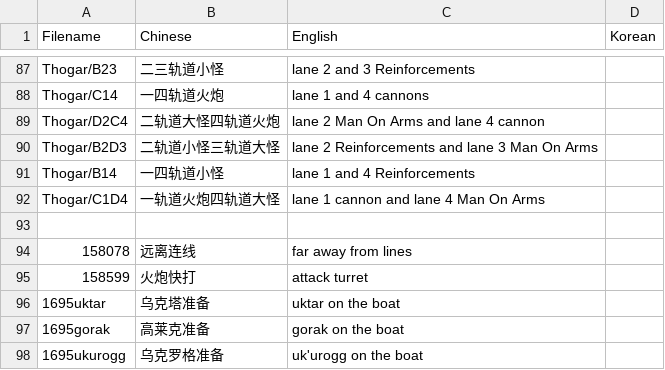
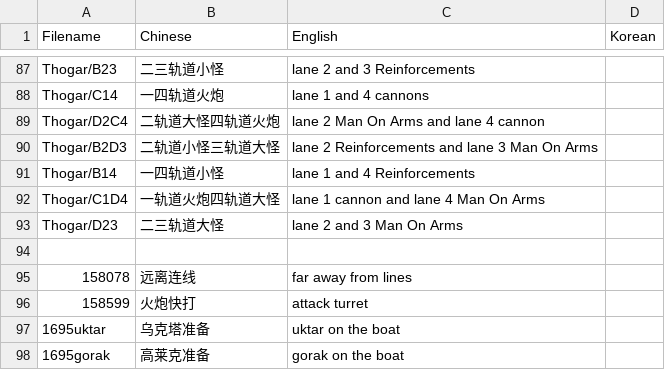
Before and after one commit to Mini-Dragon/DBM-VoicePack-Yike, a CSV file: voicelist.csv, drawn as a sheet; only a part is shown, gaps mark what is left out; the shorter side is filled out with more unchanged rows.

```diff
--- a/voicelist.csv
+++ b/voicelist.csv
@@ -92,2 +92,3 @@ Thogar/B14,一四轨道小怪,lane 1 and 4 Reinforcements
 Thogar/C1D4,一轨道火炮四轨道大怪,lane 1 cannon and lane 4 Man On Arms
+Thogar/D23,二三轨道大怪,lane 2 and 3 Man On Arms
 
```
Also changed, not shown: 1 other file.
